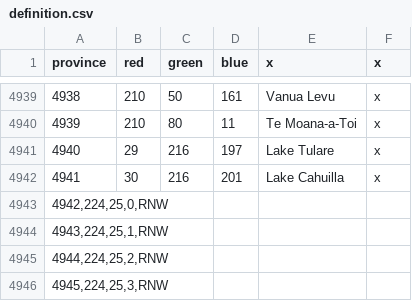
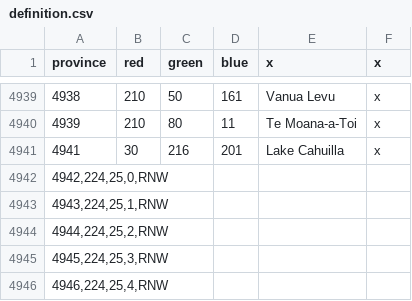
Before and after one commit to RnScully/TheNewWorld, a CSV file: Merged Mods/map/definition.csv, drawn as a sheet; only a part is shown, gaps mark what is left out; the shorter side is filled out with more unchanged rows; the diff names each change by its address in the sheet, - before the commit and + after, or states it on an @@ line.

Commit message:
removed Tulare, made space for newer provinces

```diff
--- a/Merged Mods/map/definition.csv
+++ b/Merged Mods/map/definition.csv
-row 4941: 4940 | 29 | 216 | 197 | Lake Tulare | x
```
Also changed, not shown: 2 other files.
